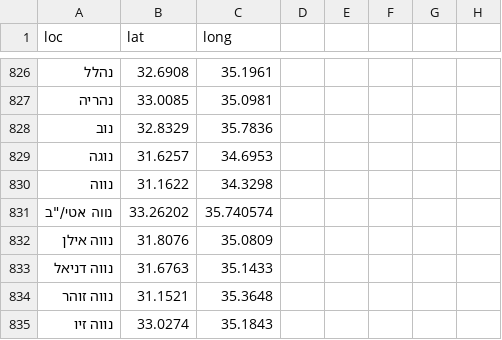
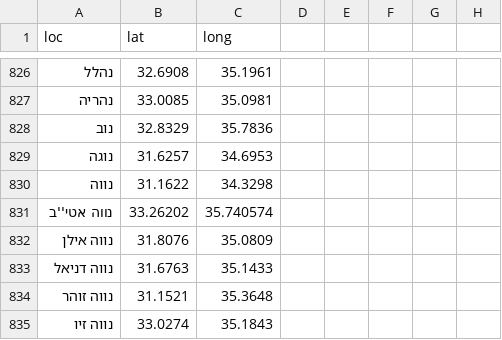
Before and after one commit to StormYoutube1/data, a CSV file: sks.csv, drawn as a sheet; only a part is shown, gaps mark what is left out.

Commit message:
Update sks.csv

```diff
--- a/sks.csv
+++ b/sks.csv
@@ -830,3 +830,3 @@ loc,lat,long
 נווה,31.1622,34.3298
-נווה אטי/"ב,33.26202,35.740574
+נווה אטי''ב,33.26202,35.740574
 נווה אילן,31.8076,35.0809
```
